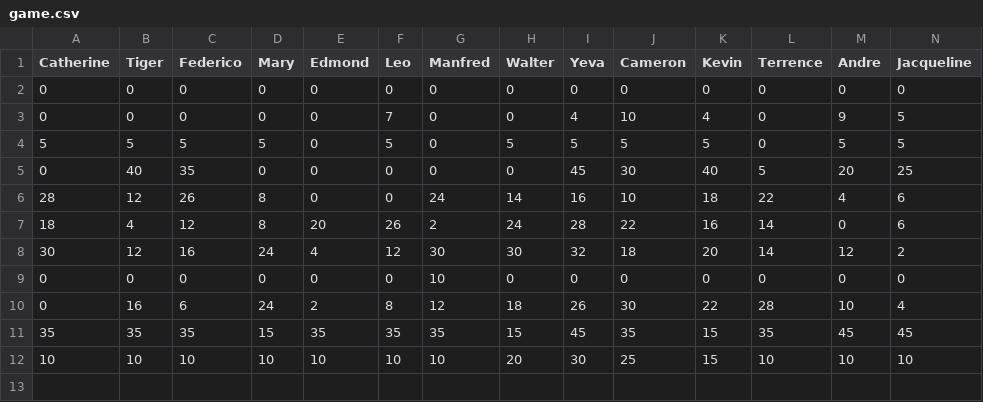
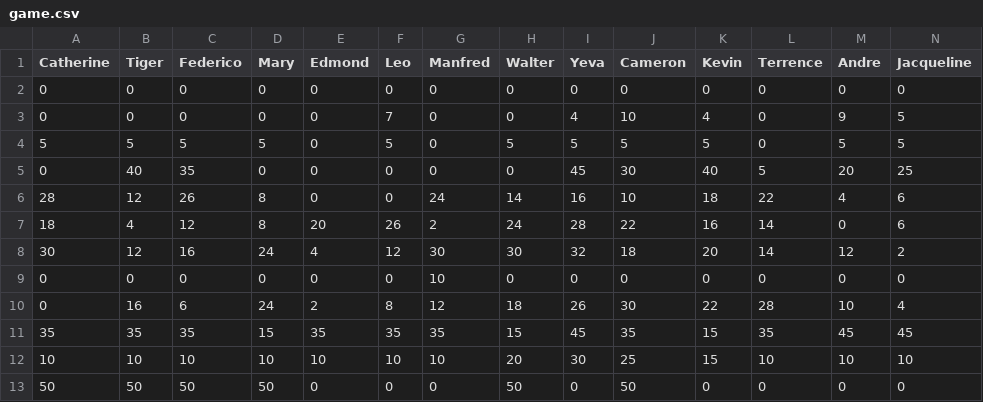
Before and after one commit to iangitscode/games-night-scoreboard, a CSV file: game.csv, drawn as a sheet; only a part is shown; rows hold the shown columns only; the diff names each change by its address in the sheet, - before the commit and + after, or states it on an @@ line.

```diff
--- a/game.csv
+++ b/game.csv
+row 13: 50 | 50 | 50 | 50 | 0 | 0 | 0 | 50 | 0 | 50 | 0 | 0 | 0 | 0
```
Also changed, not shown: 1 other file.
